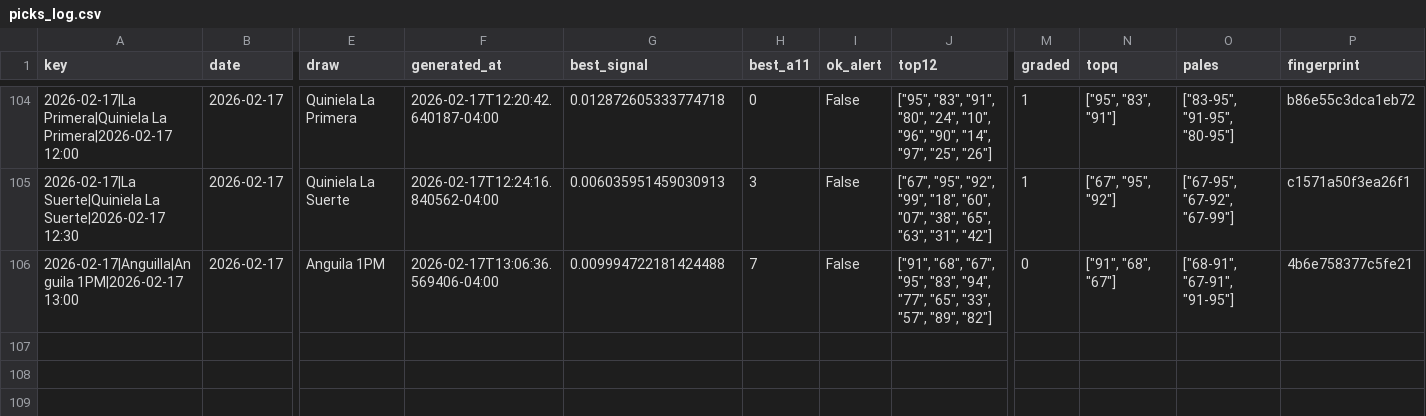
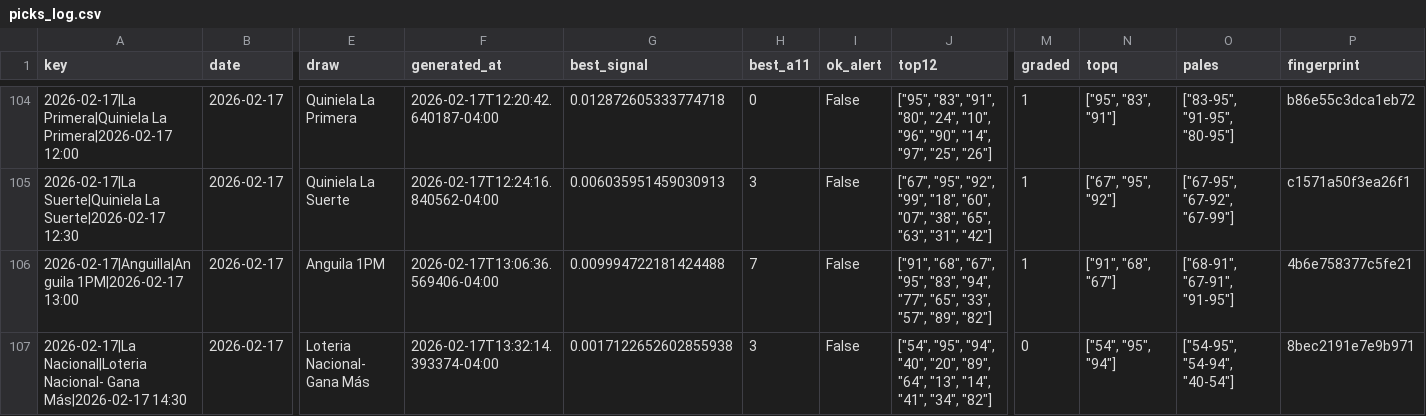
Before and after one commit to carbosota1/LotMix, a CSV file: data/picks_log.csv, drawn as a sheet; only a part is shown, gaps mark what is left out; rows hold the shown columns only; the diff names each change by its address in the sheet, - before the commit and + after, or states it on an @@ line.

```diff
--- a/data/picks_log.csv
+++ b/data/picks_log.csv
-M106 (graded): 0
+M106 (graded): 1
+row 107: 2026-02-17|La Nacional|Loteria Nacional- Gana Más|2026-02-17 14:30 | 2026-02-17 | Loteria Nacional- Gana Más | 2026-02-17T13:32:14.393374-04:00 | 0.0017122652602855938 | 3 | False | ["54", "95", "94", "40", "20", "89", "64", "13", "14", "41", "34", "82"] | 0 | ["54", "95", "94"] | ["54-95", "54-94", "40-54"] | 8bec2191e7e9b971
```
Also changed, not shown: outputs/performance.csv, 3 other files.
